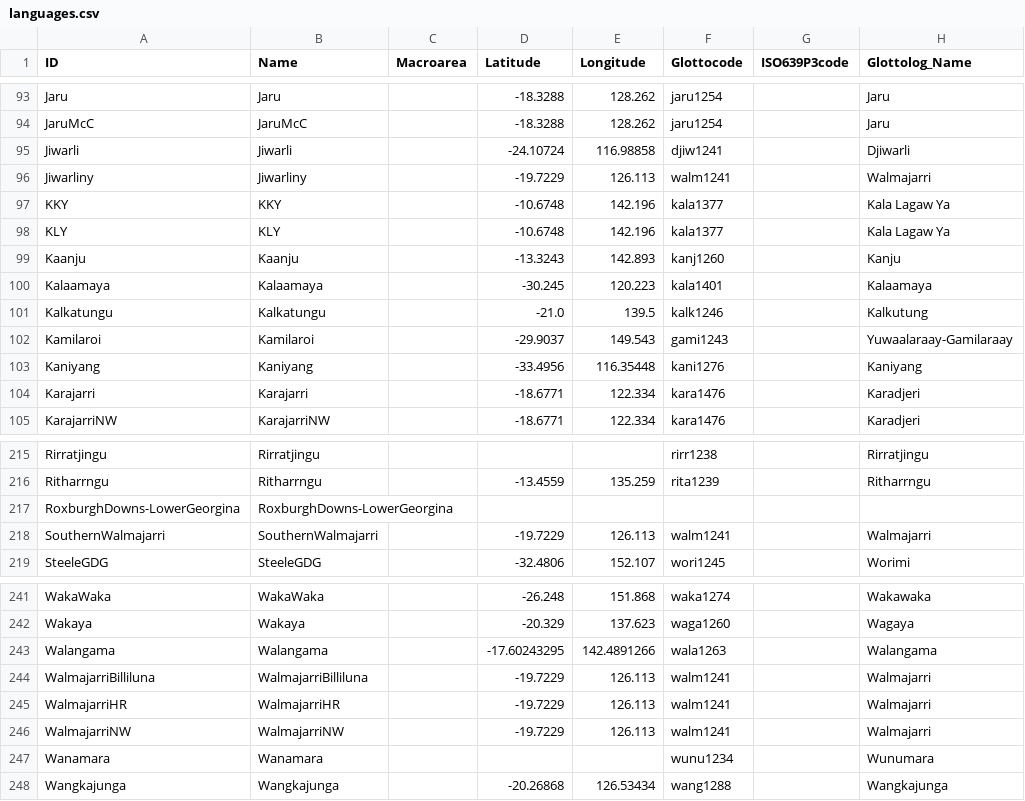
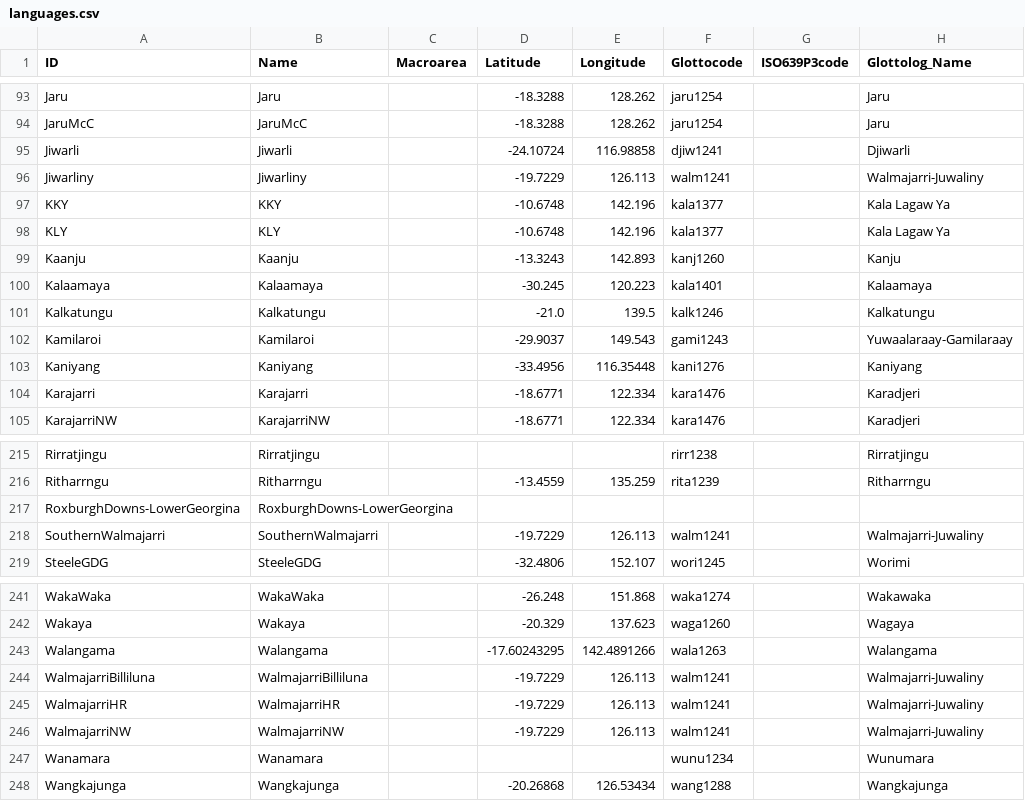
Before and after one commit to phlorest/bouckaert_et_al2018, a CSV file: cldf/languages.csv, drawn as a sheet; only a part is shown, gaps mark what is left out.

Commit message:
recreated cldf

```diff
--- a/cldf/languages.csv
+++ b/cldf/languages.csv
@@ -95,3 +95,3 @@ JaruMcC,JaruMcC,,-18.3288,128.262,jaru1254,,Jaru
 Jiwarli,Jiwarli,,-24.10724,116.98858,djiw1241,,Djiwarli
-Jiwarliny,Jiwarliny,,-19.7229,126.113,walm1241,,Walmajarri
+Jiwarliny,Jiwarliny,,-19.7229,126.113,walm1241,,Walmajarri-Juwaliny
 KKY,KKY,,-10.6748,142.196,kala1377,,Kala Lagaw Ya
@@ -100,3 +100,3 @@ Kaanju,Kaanju,,-13.3243,142.893,kanj1260,,Kanju
 Kalaamaya,Kalaamaya,,-30.245,120.223,kala1401,,Kalaamaya
-Kalkatungu,Kalkatungu,,-21.0,139.5,kalk1246,,Kalkutung
+Kalkatungu,Kalkatungu,,-21.0,139.5,kalk1246,,Kalkatungu
 Kamilaroi,Kamilaroi,,-29.9037,149.543,gami1243,,Yuwaalaraay-Gamilaraay
@@ -217,3 +217,3 @@ Ritharrngu,Ritharrngu,,-13.4559,135.259,rita1239,,Ritharrngu
 RoxburghDowns-LowerGeorgina,RoxburghDowns-LowerGeorgina,,,,,,
-SouthernWalmajarri,SouthernWalmajarri,,-19.7229,126.113,walm1241,,Walmajarri
+SouthernWalmajarri,SouthernWalmajarri,,-19.7229,126.113,walm1241,,Walmajarri-Juwaliny
 SteeleGDG,SteeleGDG,,-32.4806,152.107,wori1245,,Worimi
@@ -243,5 +243,5 @@ Wakaya,Wakaya,,-20.329,137.623,waga1260,,Wagaya
 Walangama,Walangama,,-17.60243295,142.4891266,wala1263,,Walangama
-WalmajarriBilliluna,WalmajarriBilliluna,,-19.7229,126.113,walm1241,,Walmajarri
-WalmajarriHR,WalmajarriHR,,-19.7229,126.113,walm1241,,Walmajarri
-WalmajarriNW,WalmajarriNW,,-19.7229,126.113,walm1241,,Walmajarri
+WalmajarriBilliluna,WalmajarriBilliluna,,-19.7229,126.113,walm1241,,Walmajarri-Juwaliny
+WalmajarriHR,WalmajarriHR,,-19.7229,126.113,walm1241,,Walmajarri-Juwaliny
+WalmajarriNW,WalmajarriNW,,-19.7229,126.113,walm1241,,Walmajarri-Juwaliny
 Wanamara,Wanamara,,,,wunu1234,,Wunumara
```
Also changed, not shown: 5 other files.
